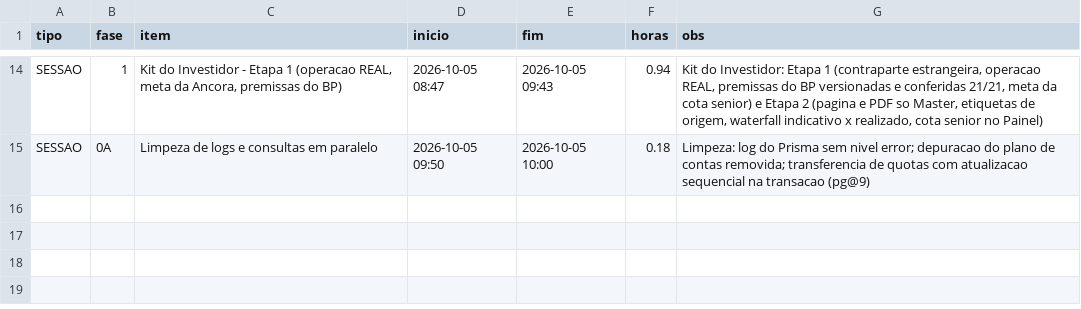
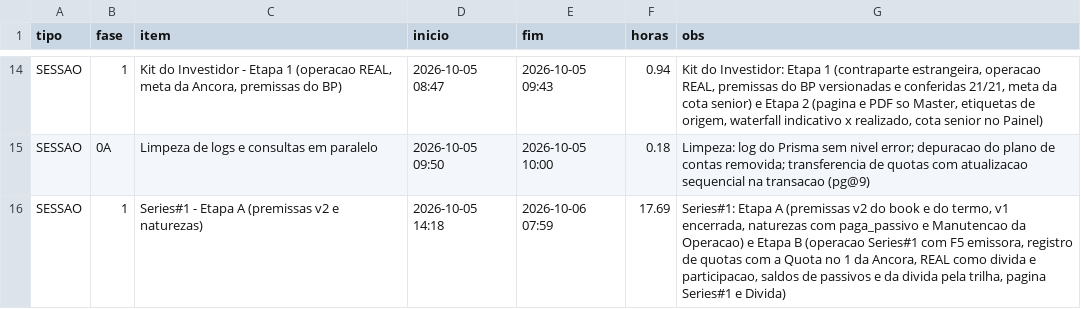
Before and after one commit to hponteshome/ledgr, a CSV file: docs/controle-execucao.csv, drawn as a sheet; only a part is shown, gaps mark what is left out.

Commit message:
docs(controle): horas da sessao Series#1 (etapas A e B)

```diff
--- a/docs/controle-execucao.csv
+++ b/docs/controle-execucao.csv
@@ -15 +15,2 @@ SESSAO|1|Kit do Investidor - Etapa 1 (operacao REAL, meta da Ancora, premissas d
 SESSAO|0A|Limpeza de logs e consultas em paralelo|2026-10-05 09:50|2026-10-05 10:00|0.18|Limpeza: log do Prisma sem nivel error; depuracao do plano de contas removida; transferencia de quotas com atualizacao sequencial na transacao (pg@9)
+SESSAO|1|Series#1 - Etapa A (premissas v2 e naturezas)|2026-10-05 14:18|2026-10-06 07:59|17.69|Series#1: Etapa A (premissas v2 do book e do termo, v1 encerrada, naturezas com paga_passivo e Manutencao da Operacao) e Etapa B (operacao Series#1 com F5 emissora, registro de quotas com a Quota no 1 da Ancora, REAL como divida e participacao, saldos de passivos e da divida pela trilha, pagina Series#1 e Divida)
```
